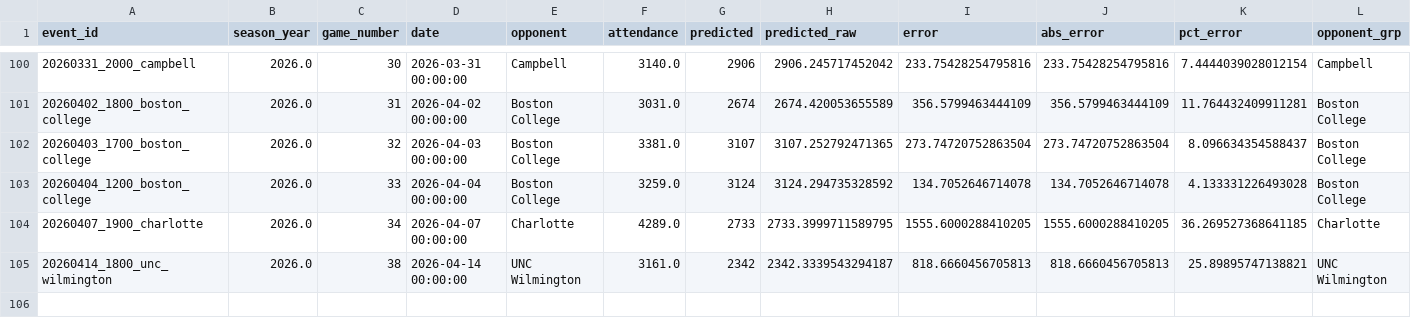
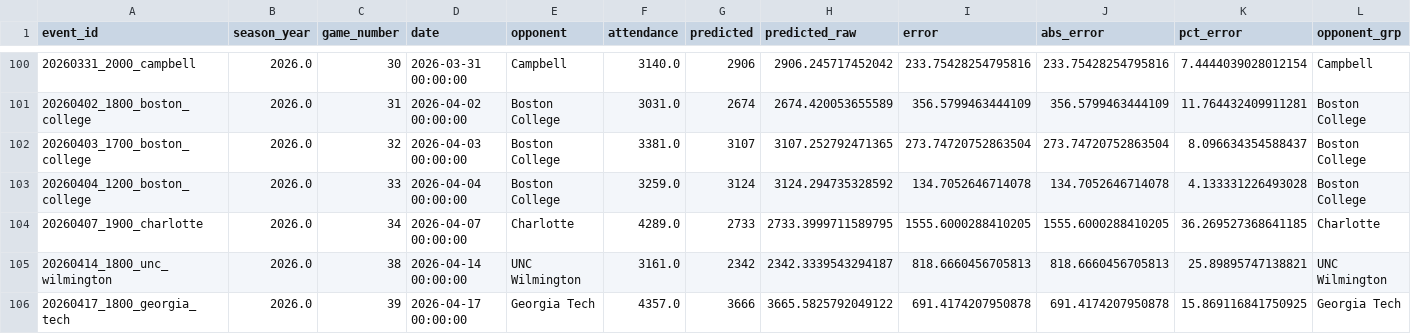
Before and after one commit to djfulk-22/Personal-S26-TeamA3-App-Repo-, a CSV file: APP/data/db_predictions_2024_2026_tier5_final_feats_export.csv, drawn as a sheet; only a part is shown, gaps mark what is left out; rows hold the shown columns only; the diff names each change by its address in the sheet, - before the commit and + after, or states it on an @@ line.

```diff
--- a/APP/data/db_predictions_2024_2026_tier5_final_feats_export.csv
+++ b/APP/data/db_predictions_2024_2026_tier5_final_feats_export.csv
+row 106: 20260417_1800_georgia_tech | 2026.0 | 39 | 2026-04-17 00:00:00 | Georgia Tech | 4357.0 | 3666 | 3665.5825792049122 | 691.4174207950878 | 691.4174207950878 | 15.869116841750925 | Georgia Tech
```
Also changed, not shown: APP/data/db_predictions_2024_2026_full_df.csv, APP/data/db_predictions_2024_2026_tier5_raw_tier_cols.csv, 1 other file.
